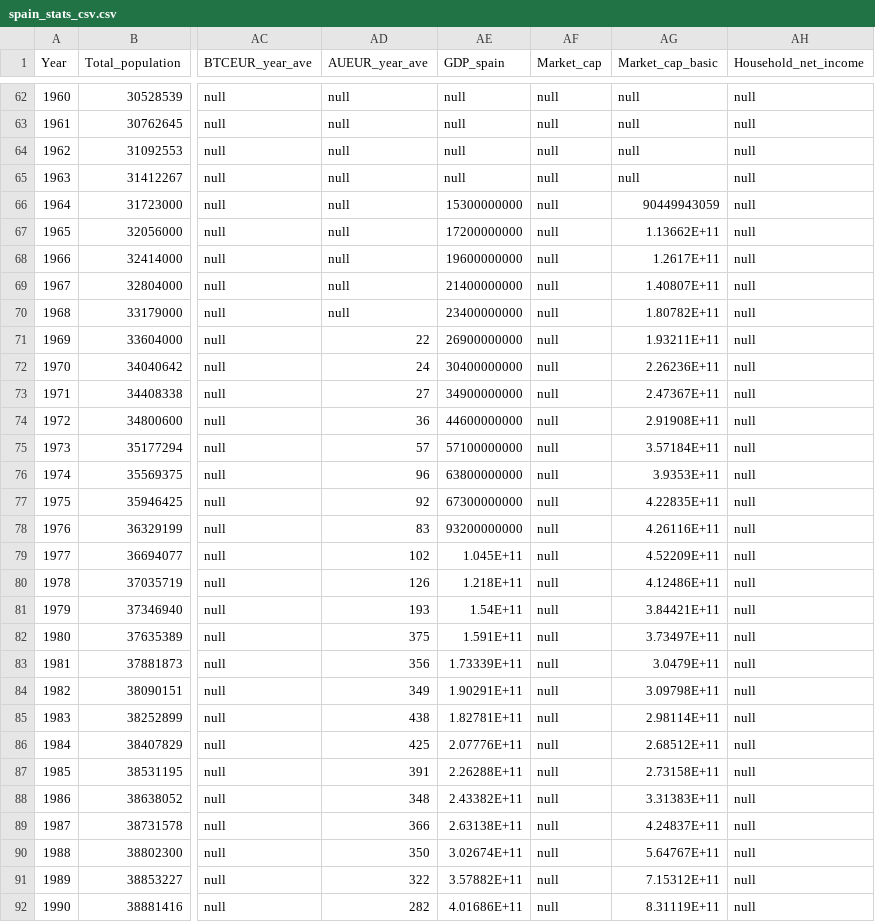
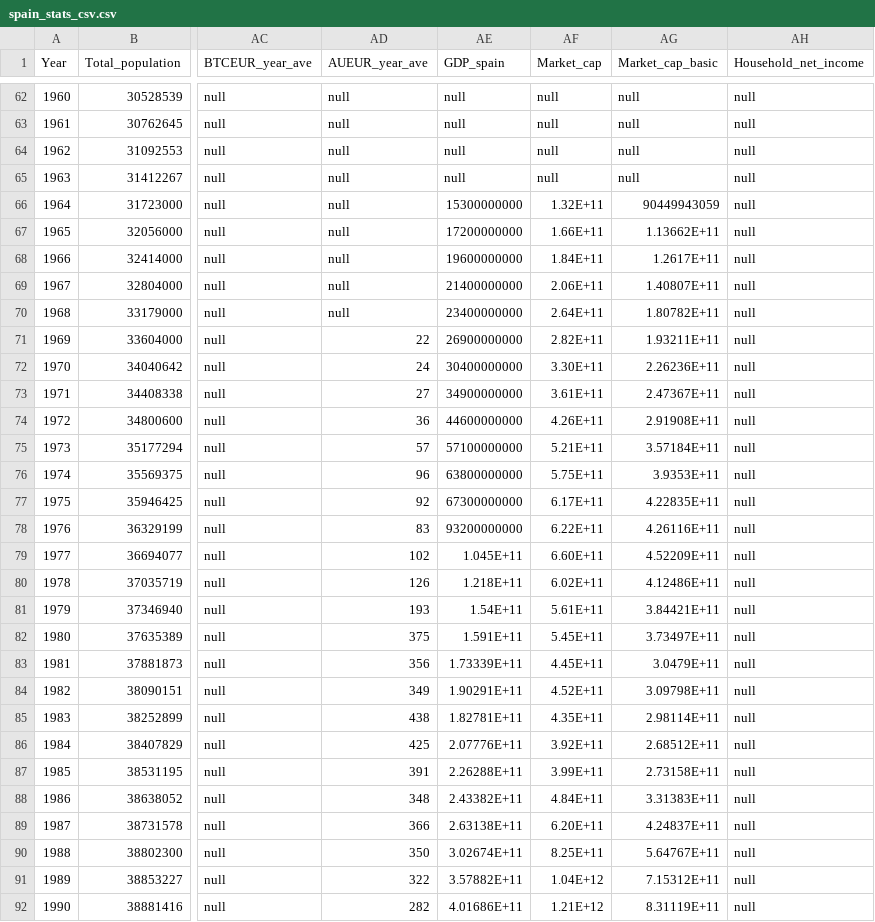
Before and after one commit to galetaire/spahousing, a CSV file: public/docs/spain_stats_csv.csv, drawn as a sheet; only a part is shown, gaps mark what is left out; the diff covers the shown part only; the diff names each change by its address in the sheet, - before the commit and + after, or states it on an @@ line.

Commit message:
update_market_cap

```diff
--- a/public/docs/spain_stats_csv.csv
+++ b/public/docs/spain_stats_csv.csv
-AF66 (Market_cap): null
+AF66 (Market_cap): 1.32E+11
-AF67 (Market_cap): null
+AF67 (Market_cap): 1.66E+11
-AF68 (Market_cap): null
+AF68 (Market_cap): 1.84E+11
-AF69 (Market_cap): null
+AF69 (Market_cap): 2.06E+11
-AF70 (Market_cap): null
+AF70 (Market_cap): 2.64E+11
-AF71 (Market_cap): null
+AF71 (Market_cap): 2.82E+11
-AF72 (Market_cap): null
+AF72 (Market_cap): 3.30E+11
-AF73 (Market_cap): null
+AF73 (Market_cap): 3.61E+11
-AF74 (Market_cap): null
+AF74 (Market_cap): 4.26E+11
-AF75 (Market_cap): null
+AF75 (Market_cap): 5.21E+11
-AF76 (Market_cap): null
+AF76 (Market_cap): 5.75E+11
-AF77 (Market_cap): null
+AF77 (Market_cap): 6.17E+11
-AF78 (Market_cap): null
+AF78 (Market_cap): 6.22E+11
-AF79 (Market_cap): null
+AF79 (Market_cap): 6.60E+11
-AF80 (Market_cap): null
+AF80 (Market_cap): 6.02E+11
-AF81 (Market_cap): null
+AF81 (Market_cap): 5.61E+11
-AF82 (Market_cap): null
+AF82 (Market_cap): 5.45E+11
-AF83 (Market_cap): null
+AF83 (Market_cap): 4.45E+11
-AF84 (Market_cap): null
+AF84 (Market_cap): 4.52E+11
-AF85 (Market_cap): null
+AF85 (Market_cap): 4.35E+11
-AF86 (Market_cap): null
+AF86 (Market_cap): 3.92E+11
-AF87 (Market_cap): null
+AF87 (Market_cap): 3.99E+11
-AF88 (Market_cap): null
+AF88 (Market_cap): 4.84E+11
-AF89 (Market_cap): null
+AF89 (Market_cap): 6.20E+11
-AF90 (Market_cap): null
+AF90 (Market_cap): 8.25E+11
-AF91 (Market_cap): null
+AF91 (Market_cap): 1.04E+12
-AF92 (Market_cap): null
+AF92 (Market_cap): 1.21E+12
```
Also changed, not shown: 59 edited cells elsewhere in this file, 4 other files.
